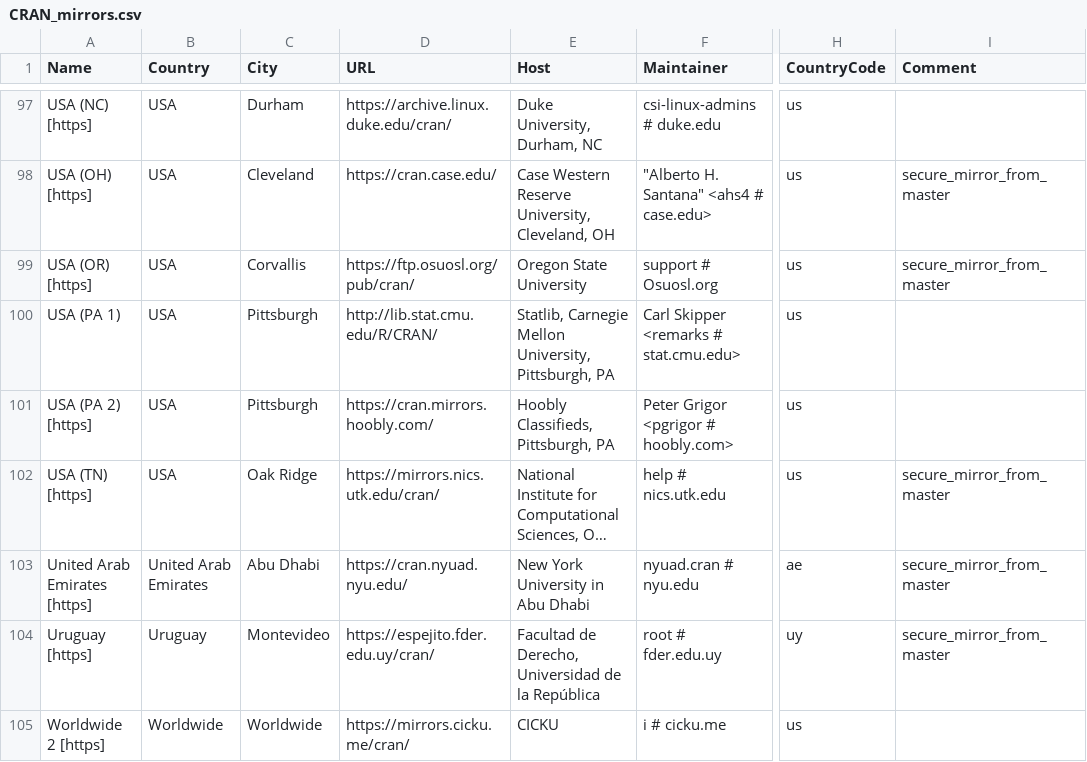
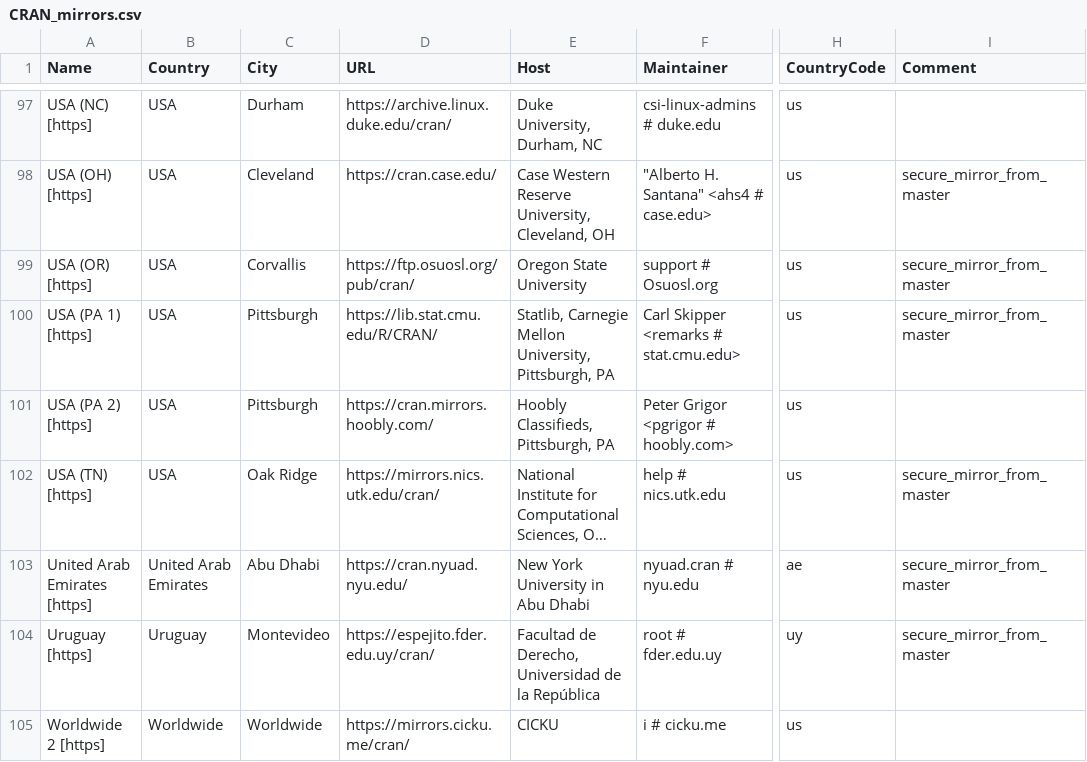
Before and after one commit to r-devel/r-svn, a CSV file: doc/CRAN_mirrors.csv, drawn as a sheet; only a part is shown, gaps mark what is left out; long unchanged cells end in …; the diff names each change by its address in the sheet, - before the commit and + after, or states it on an @@ line.

Commit message:
Updated.
git-svn-id: https://svn.r-project.org/R/trunk@86689 00db46b3-68df-0310-9c12-caf00c1e9a41

```diff
--- a/doc/CRAN_mirrors.csv
+++ b/doc/CRAN_mirrors.csv
-A100 (Name): USA (PA 1)
+A100 (Name): USA (PA 1) [https]
-D100 (URL): http://lib.stat.cmu.edu/R/CRAN/
+D100 (URL): https://lib.stat.cmu.edu/R/CRAN/
-I100 (Comment): (empty)
+I100 (Comment): secure_mirror_from_master
```
